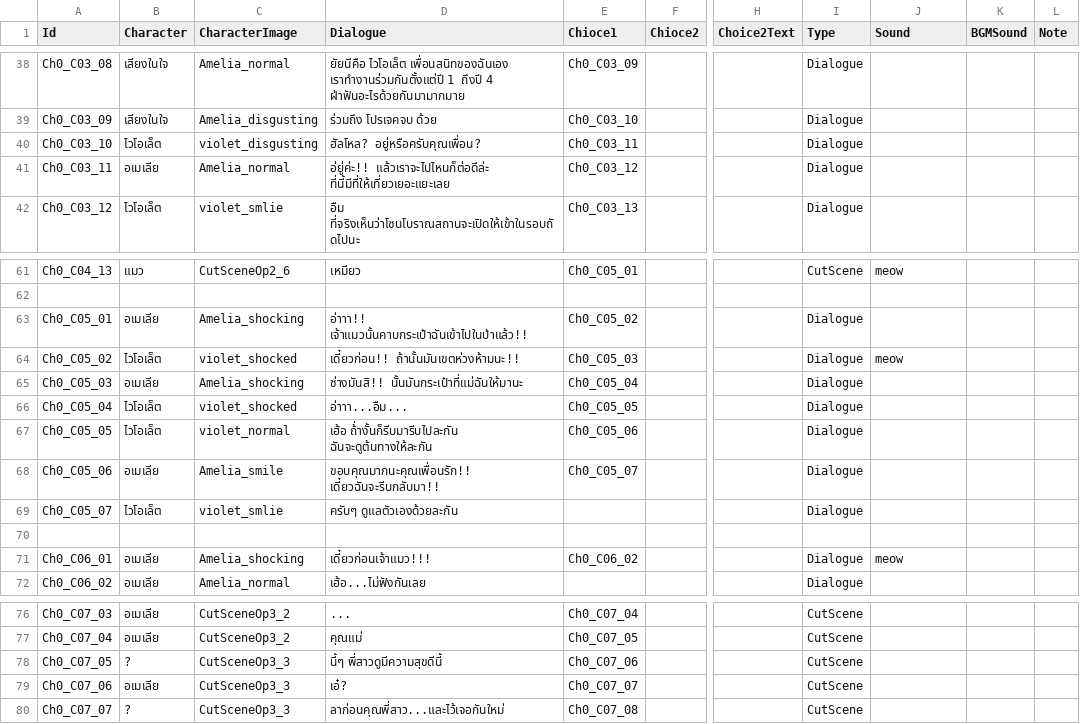
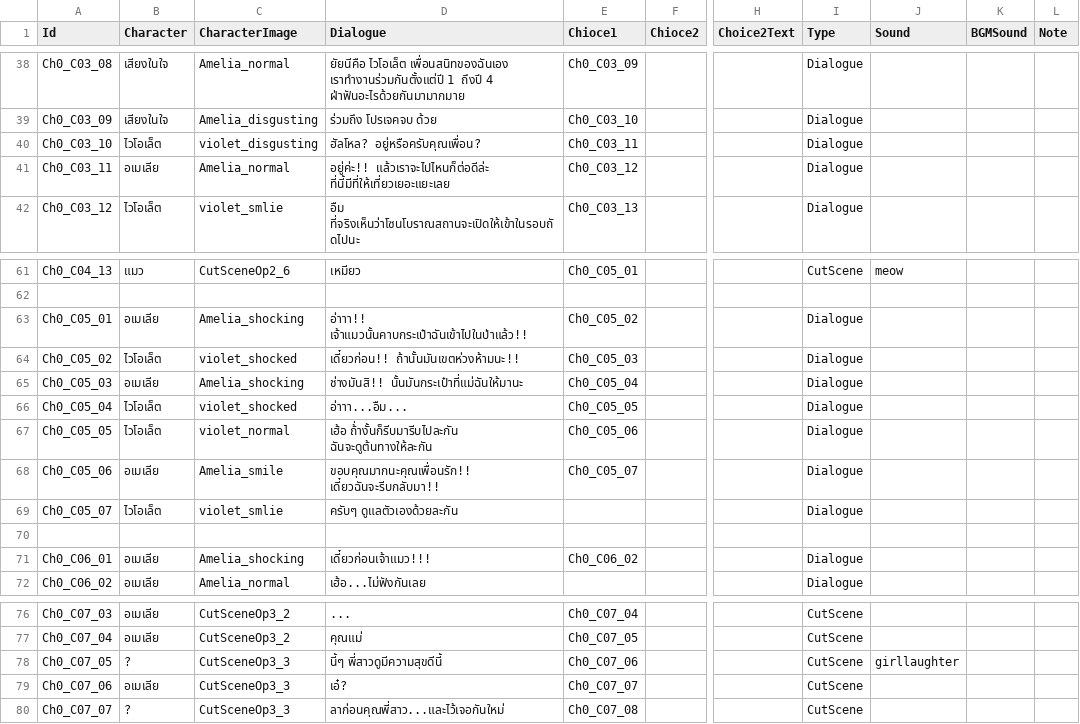
Before and after one commit to JojoeTP/Aquarium, a CSV file: Assets/StreamingAssets/DialogueData/DialogueDataChapter0.csv, drawn as a sheet; only a part is shown, gaps mark what is left out; the diff names each change by its address in the sheet, - before the commit and + after, or states it on an @@ line.

```diff
--- a/Assets/StreamingAssets/DialogueData/DialogueDataChapter0.csv
+++ b/Assets/StreamingAssets/DialogueData/DialogueDataChapter0.csv
-D41 (Dialogue): อ่ยู่ค่ะ!! แล้วเราจะไปไหนก็ต่อดีล่ะ ที่นี้มีที่ให้เที่ยวเยอะแยะเลย
+D41 (Dialogue): อยู่ค่ะ!! แล้วเราจะไปไหนก็ต่อดีล่ะ ที่นี้มีที่ให้เที่ยวเยอะแยะเลย
-J64 (Sound): meow
+J64 (Sound): (empty)
-J71 (Sound): meow
+J71 (Sound): (empty)
-J78 (Sound): (empty)
+J78 (Sound): girllaughter
```
Also changed, not shown: Assets/StreamingAssets/DialogueData/DialogueDataChapter1.csv, Assets/StreamingAssets/DialogueData/DialogueDataChapter3.csv, 2 other files.
